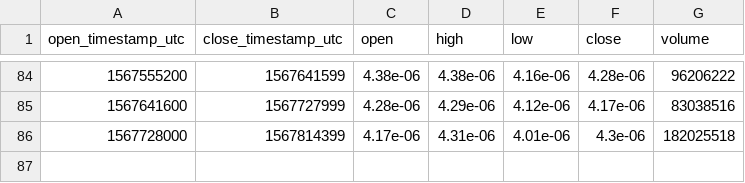
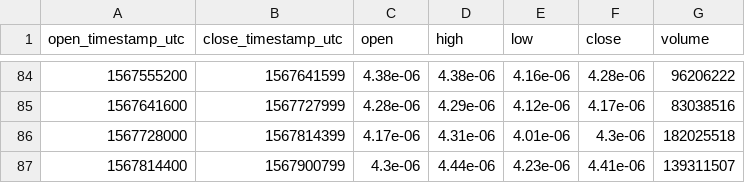
Before and after one commit to cryptobigbro/bitmex-ADAU19, a CSV file: bitmex-ADAU19-1d.csv, drawn as a sheet; only a part is shown, gaps mark what is left out.

```diff
--- a/bitmex-ADAU19-1d.csv
+++ b/bitmex-ADAU19-1d.csv
@@ -86 +86,2 @@ open_timestamp_utc,close_timestamp_utc,open,high,low,close,volume
 1567728000,1567814399,4.17e-06,4.31e-06,4.01e-06,4.3e-06,182025518
+1567814400,1567900799,4.3e-06,4.44e-06,4.23e-06,4.41e-06,139311507
```
Also changed, not shown: bitmex-ADAU19-1h.csv.
